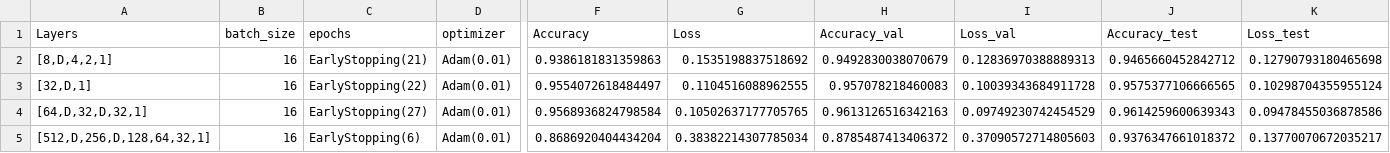
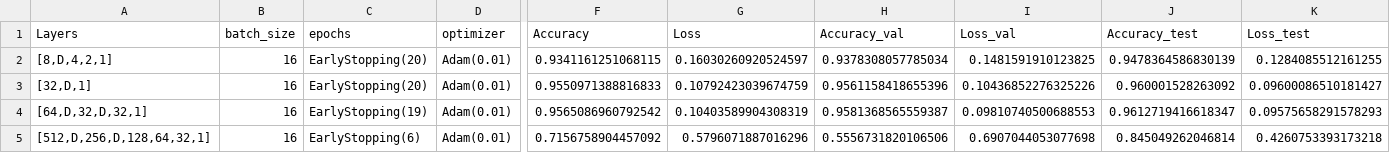
Before and after one commit to stefan-ml/MachineLearningProjects, a CSV file: Airline Passenger Satisfaction NN/rezultati.csv, drawn as a sheet; only a part is shown, gaps mark what is left out; the diff covers the shown part only; the diff names each change by its address in the sheet, - before the commit and + after, or states it on an @@ line.

```diff
--- a/Airline Passenger Satisfaction NN/rezultati.csv
+++ b/Airline Passenger Satisfaction NN/rezultati.csv
-C2 (epochs): EarlyStopping(21)
+C2 (epochs): EarlyStopping(20)
-F2 (Accuracy): 0.9386181831359863
+F2 (Accuracy): 0.9341161251068115
-G2 (Loss): 0.1535198837518692
+G2 (Loss): 0.16030260920524597
-H2 (Accuracy_val): 0.9492830038070679
+H2 (Accuracy_val): 0.9378308057785034
-I2 (Loss_val): 0.12836970388889313
+I2 (Loss_val): 0.1481591910123825
-J2 (Accuracy_test): 0.9465660452842712
+J2 (Accuracy_test): 0.9478364586830139
-K2 (Loss_test): 0.12790793180465698
+K2 (Loss_test): 0.1284085512161255
-C3 (epochs): EarlyStopping(22)
+C3 (epochs): EarlyStopping(20)
-F3 (Accuracy): 0.9554072618484497
+F3 (Accuracy): 0.9550971388816833
-G3 (Loss): 0.1104516088962555
+G3 (Loss): 0.10792423039674759
-H3 (Accuracy_val): 0.957078218460083
+H3 (Accuracy_val): 0.9561158418655396
-I3 (Loss_val): 0.10039343684911728
+I3 (Loss_val): 0.10436852276325226
-J3 (Accuracy_test): 0.9575377106666565
+J3 (Accuracy_test): 0.960001528263092
-K3 (Loss_test): 0.10298704355955124
+K3 (Loss_test): 0.09600086510181427
-C4 (epochs): EarlyStopping(27)
+C4 (epochs): EarlyStopping(19)
-F4 (Accuracy): 0.9568936824798584
+F4 (Accuracy): 0.9565086960792542
-G4 (Loss): 0.10502637177705765
+G4 (Loss): 0.10403589904308319
-H4 (Accuracy_val): 0.9613126516342163
+H4 (Accuracy_val): 0.9581368565559387
-I4 (Loss_val): 0.09749230742454529
+I4 (Loss_val): 0.09810740500688553
-J4 (Accuracy_test): 0.9614259600639343
+J4 (Accuracy_test): 0.9612719416618347
-K4 (Loss_test): 0.09478455036878586
+K4 (Loss_test): 0.09575658291578293
-F5 (Accuracy): 0.8686920404434204
+F5 (Accuracy): 0.7156758904457092
-G5 (Loss): 0.38382214307785034
+G5 (Loss): 0.5796071887016296
-H5 (Accuracy_val): 0.8785487413406372
+H5 (Accuracy_val): 0.5556731820106506
-I5 (Loss_val): 0.37090572714805603
+I5 (Loss_val): 0.6907044053077698
-J5 (Accuracy_test): 0.9376347661018372
+J5 (Accuracy_test): 0.845049262046814
-K5 (Loss_test): 0.13770070672035217
+K5 (Loss_test): 0.4260753393173218
```
Also changed, not shown: 129 edited cells elsewhere in this file, 2 other files.
